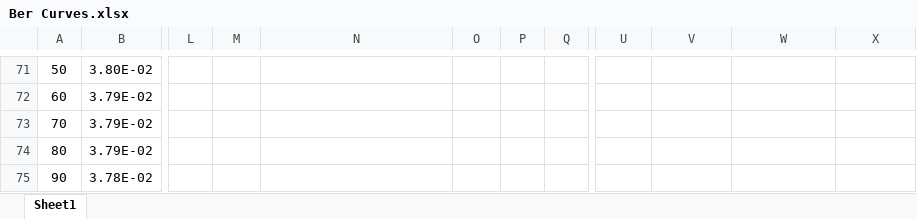
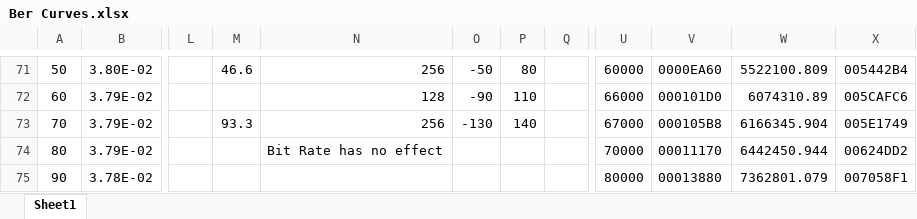
Before and after one commit to rogerssb/BS1000_TripleDemod_FPGA, an Excel workbook: DigitalCombiner/Ber Curves.xlsx, sheet Sheet1, drawn as a sheet; only a part is shown, gaps mark what is left out; values as stored, in another font and other column widths than the file's, no borders; charts and pictures not drawn; the diff covers the shown part only; the diff names each change by its address in the sheet, - before the commit and + after, or states it on an @@ line.

```diff
--- a/DigitalCombiner/Ber Curves.xlsx (sheet Sheet1)
+++ b/DigitalCombiner/Ber Curves.xlsx (sheet Sheet1)
-M71: (empty)
+M71: 46.6
-N71: (empty)
+N71: 256
-O71: (empty)
+O71: -50
-P71: (empty)
+P71: 80
-U71: (empty)
+U71: 60000
-V71: (empty)
+V71: 0000EA60
-W71: (empty)
+W71: 5522100.809
-X71: (empty)
+X71: 005442B4
-N72: (empty)
+N72: 128
-O72: (empty)
+O72: -90
-P72: (empty)
+P72: 110
-U72: (empty)
+U72: 66000
-V72: (empty)
+V72: 000101D0
-W72: (empty)
+W72: 6074310.89
-X72: (empty)
+X72: 005CAFC6
-M73: (empty)
+M73: 93.3
-N73: (empty)
+N73: 256
-O73: (empty)
+O73: -130
-P73: (empty)
+P73: 140
-U73: (empty)
+U73: 67000
-V73: (empty)
+V73: 000105B8
-W73: (empty)
+W73: 6166345.904
-X73: (empty)
+X73: 005E1749
-N74: (empty)
+N74: Bit Rate has no effect
-U74: (empty)
+U74: 70000
-V74: (empty)
+V74: 00011170
-W74: (empty)
+W74: 6442450.944
-X74: (empty)
+X74: 00624DD2
-U75: (empty)
+U75: 80000
-V75: (empty)
+V75: 00013880
-W75: (empty)
+W75: 7362801.079
-X75: (empty)
+X75: 007058F1
```
Also changed, not shown: 14 added rows, 14 removed rows, 51 edited cells and merged cells elsewhere in this sheet, 12 other files.
